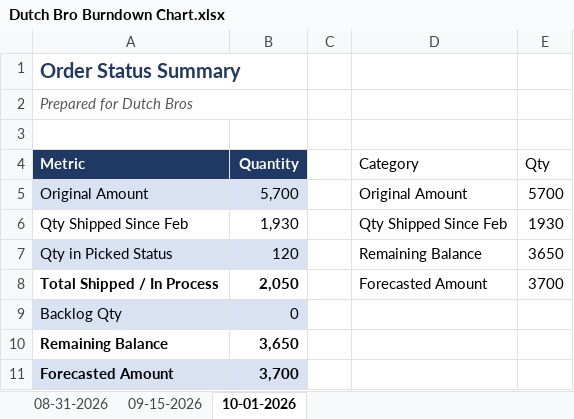
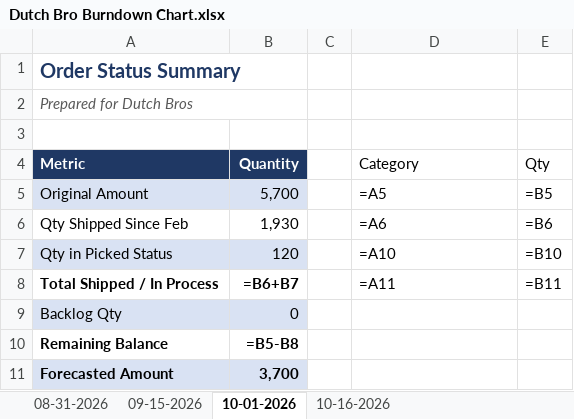
Before and after one commit to krishnanagavolu-DB/Repo_1, an Excel workbook: data/raw/payment-devices/Dutch Bro Burndown Chart.xlsx, sheet 10-01-2026, drawn as a sheet; values as stored, in another font and other column widths than the file's, no borders; formulas without a stored value are shown as written; charts and pictures not drawn; the diff names each change by its address in the sheet, - before the commit and + after, or states it on an @@ line.

```diff
--- a/data/raw/payment-devices/Dutch Bro Burndown Chart.xlsx (sheet 10-01-2026)
+++ b/data/raw/payment-devices/Dutch Bro Burndown Chart.xlsx (sheet 10-01-2026)
+sheet tab: 10-16-2026
-D5 (Category): Original Amount
+D5 (Category): =A5
-E5 (Qty): 5700
+E5 (Qty): =B5
-D6 (Category): Qty Shipped Since Feb
+D6 (Category): =A6
-E6 (Qty): 1930
+E6 (Qty): =B6
-D7 (Category): Remaining Balance
+D7 (Category): =A10
-E7 (Qty): 3650
+E7 (Qty): =B10
-B8 (Quantity): 2,050
+B8 (Quantity): =B6+B7
-D8 (Category): Forecasted Amount
+D8 (Category): =A11
-E8 (Qty): 3700
+E8 (Qty): =B11
-B10 (Quantity): 3,650
+B10 (Quantity): =B5-B8
```
Also changed, not shown: sheet 08-31-2026, sheet 09-15-2026, charts or pictures, 5 other files.
